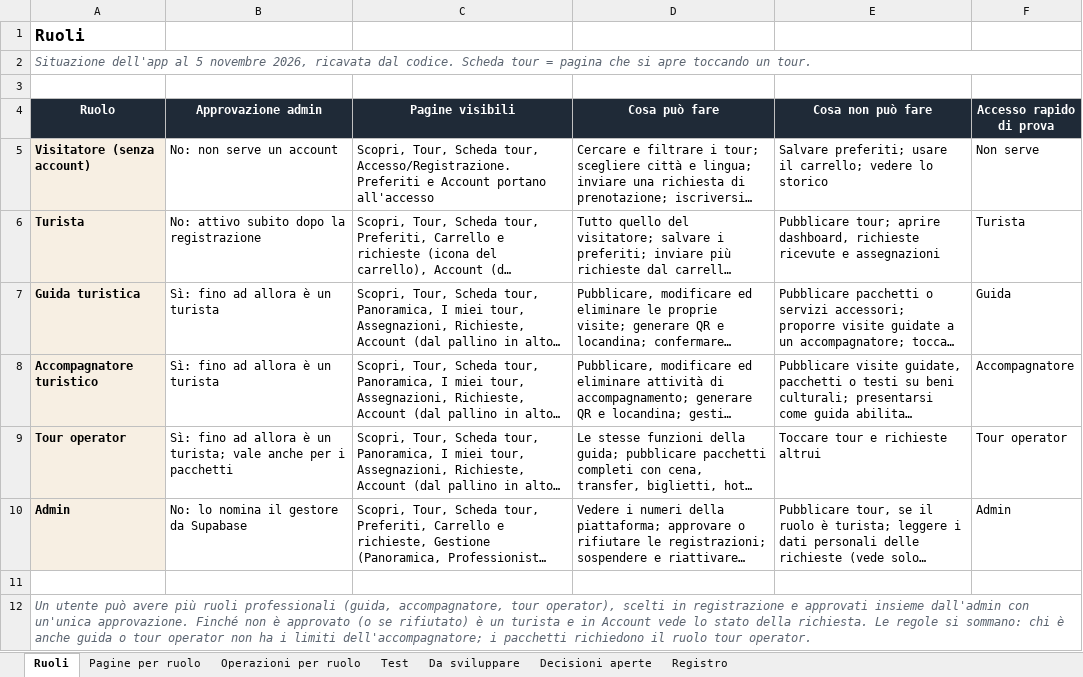
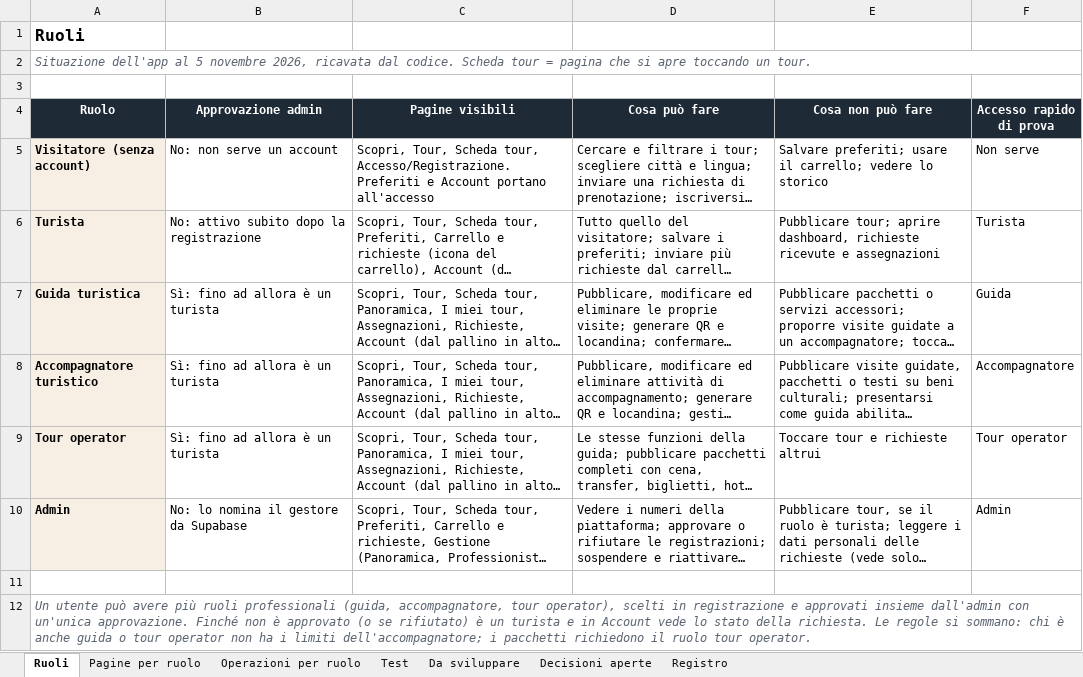
Before and after one commit to AlexJJJava/guidatour, an Excel workbook: flutter/docs/GuidaTour_Ruoli_e_Funzionalita.xlsx, sheet Ruoli, drawn as a sheet; long unchanged cells end in …; values as stored, in another font and other column widths than the file's, no borders; conditional formats not drawn; the diff names each change by its address in the sheet, - before the commit and + after, or states it on an @@ line.

```diff
--- a/flutter/docs/GuidaTour_Ruoli_e_Funzionalita.xlsx (sheet Ruoli)
+++ b/flutter/docs/GuidaTour_Ruoli_e_Funzionalita.xlsx (sheet Ruoli)
-B9 (Approvazione admin): Sì: fino ad allora è un turista; vale anche per i pacchetti
+B9 (Approvazione admin): Sì: fino ad allora è un turista
```
Also changed, not shown: sheet Registro, 7 other files.
